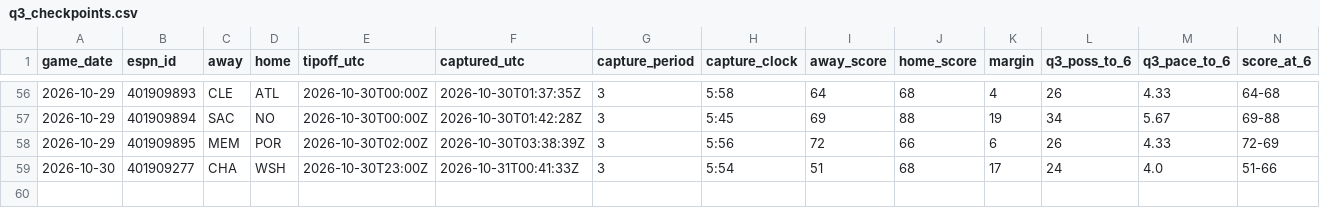
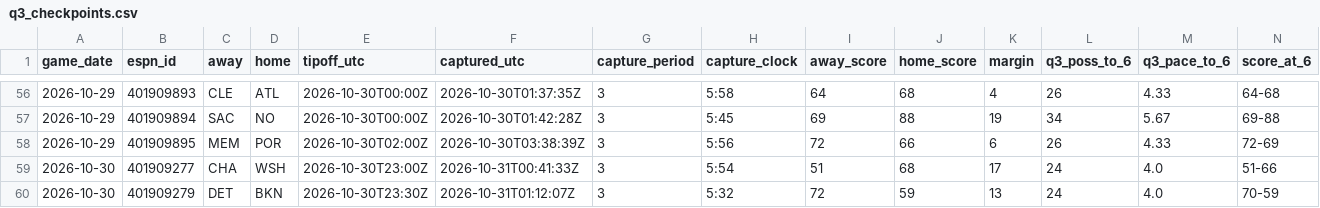
Before and after one commit to fasteddy35/nbaq3, a CSV file: data/q3_checkpoints.csv, drawn as a sheet; only a part is shown, gaps mark what is left out; rows hold the shown columns only; the diff names each change by its address in the sheet, - before the commit and + after, or states it on an @@ line.

```diff
--- a/data/q3_checkpoints.csv
+++ b/data/q3_checkpoints.csv
+row 60: 2026-10-30 | 401909279 | DET | BKN | 2026-10-30T23:30Z | 2026-10-31T01:12:07Z | 3 | 5:32 | 72 | 59 | 13 | 24 | 4.0 | 70-59
```
